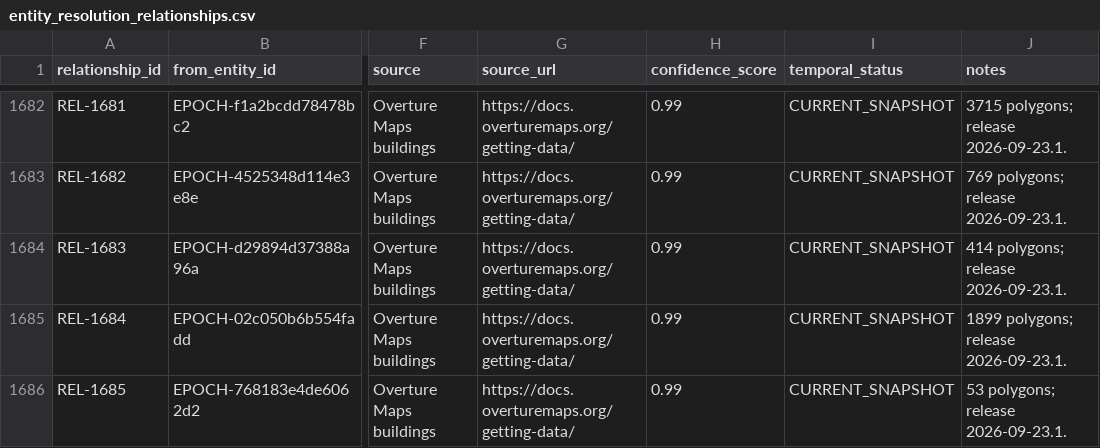
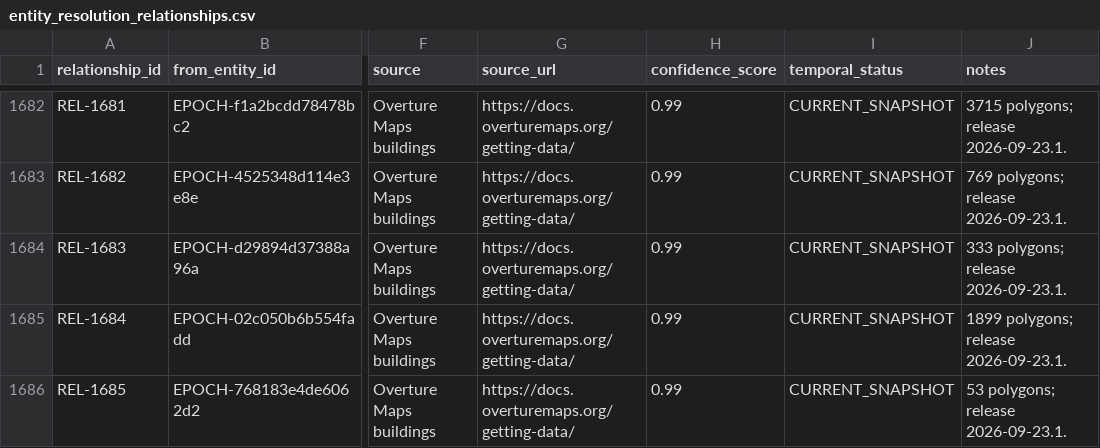
Before and after one commit to AnonRish/continental-load-registry, a CSV file: data/track3/entity_resolution_relationships.csv, drawn as a sheet; only a part is shown, gaps mark what is left out; the diff covers the shown part only; the diff names each change by its address in the sheet, - before the commit and + after, or states it on an @@ line.

```diff
--- a/data/track3/entity_resolution_relationships.csv
+++ b/data/track3/entity_resolution_relationships.csv
-J1684 (notes): 414 polygons; release 2026-09-23.1.
+J1684 (notes): 333 polygons; release 2026-09-23.1.
```
Also changed, not shown: 8 edited cells elsewhere in this file, 1 other file.
